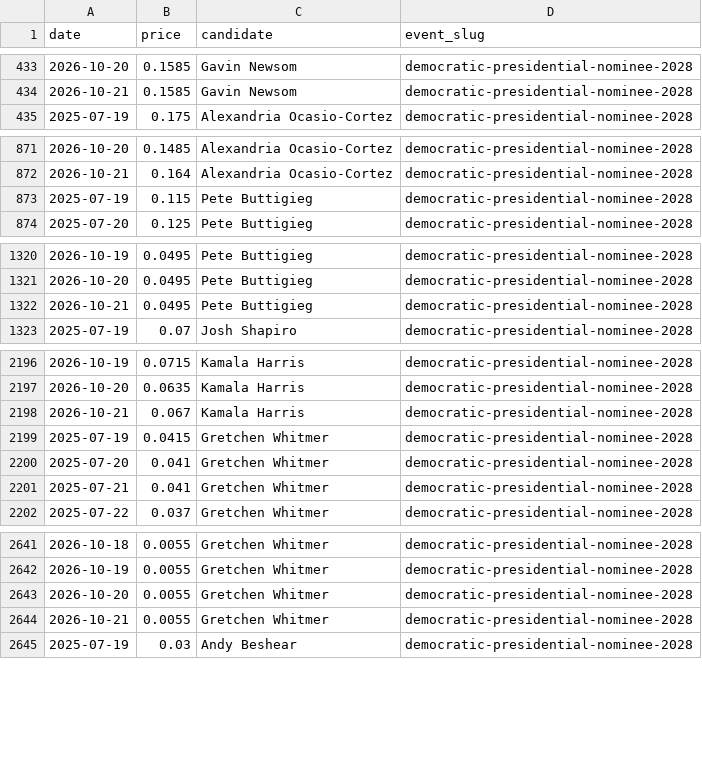
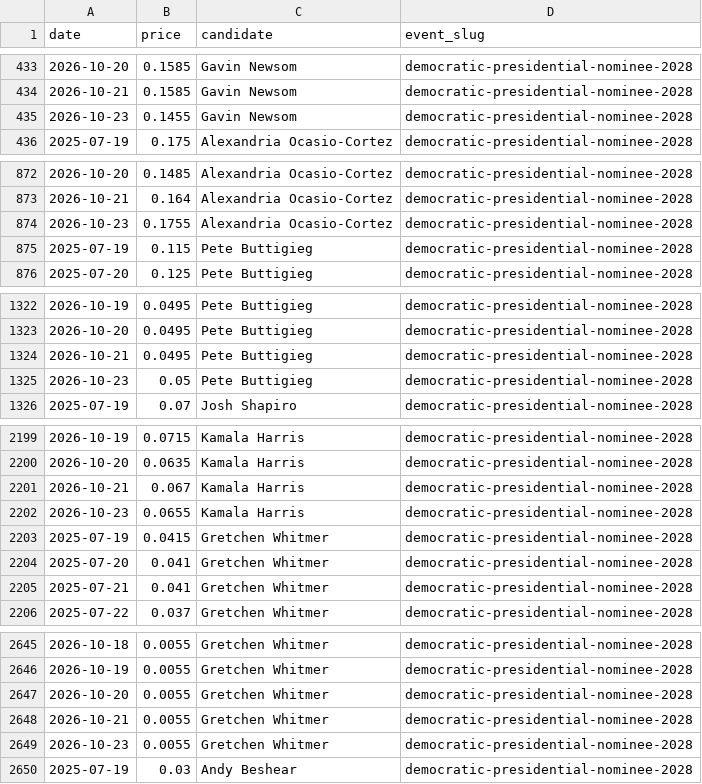
Before and after one commit to SebastianChaves210/newsom-2028-valuation, a CSV file: data/processed/price_history.csv, drawn as a sheet; only a part is shown, gaps mark what is left out; the diff covers the shown part only.

```diff
--- a/data/processed/price_history.csv
+++ b/data/processed/price_history.csv
@@ -434,2 +434,3 @@ date,price,candidate,event_slug
 2026-10-21,0.1585,Gavin Newsom,democratic-presidential-nominee-2028
+2026-10-23,0.1455,Gavin Newsom,democratic-presidential-nominee-2028
 2025-07-19,0.175,Alexandria Ocasio-Cortez,democratic-presidential-nominee-2028
@@ -872,2 +873,3 @@ date,price,candidate,event_slug
 2026-10-21,0.164,Alexandria Ocasio-Cortez,democratic-presidential-nominee-2028
+2026-10-23,0.1755,Alexandria Ocasio-Cortez,democratic-presidential-nominee-2028
 2025-07-19,0.115,Pete Buttigieg,democratic-presidential-nominee-2028
@@ -1322,2 +1324,3 @@ date,price,candidate,event_slug
 2026-10-21,0.0495,Pete Buttigieg,democratic-presidential-nominee-2028
+2026-10-23,0.05,Pete Buttigieg,democratic-presidential-nominee-2028
 2025-07-19,0.07,Josh Shapiro,democratic-presidential-nominee-2028
@@ -2198,2 +2201,3 @@ date,price,candidate,event_slug
 2026-10-21,0.067,Kamala Harris,democratic-presidential-nominee-2028
+2026-10-23,0.0655,Kamala Harris,democratic-presidential-nominee-2028
 2025-07-19,0.0415,Gretchen Whitmer,democratic-presidential-nominee-2028
@@ -2644,2 +2648,3 @@ date,price,candidate,event_slug
 2026-10-21,0.0055,Gretchen Whitmer,democratic-presidential-nominee-2028
+2026-10-23,0.0055,Gretchen Whitmer,democratic-presidential-nominee-2028
 2025-07-19,0.03,Andy Beshear,democratic-presidential-nominee-2028
```
Also changed, not shown: 9 added rows and 13 edited cells elsewhere in this file, data/processed/fred.csv, data/processed/verdict_history.csv, 11 other files.
